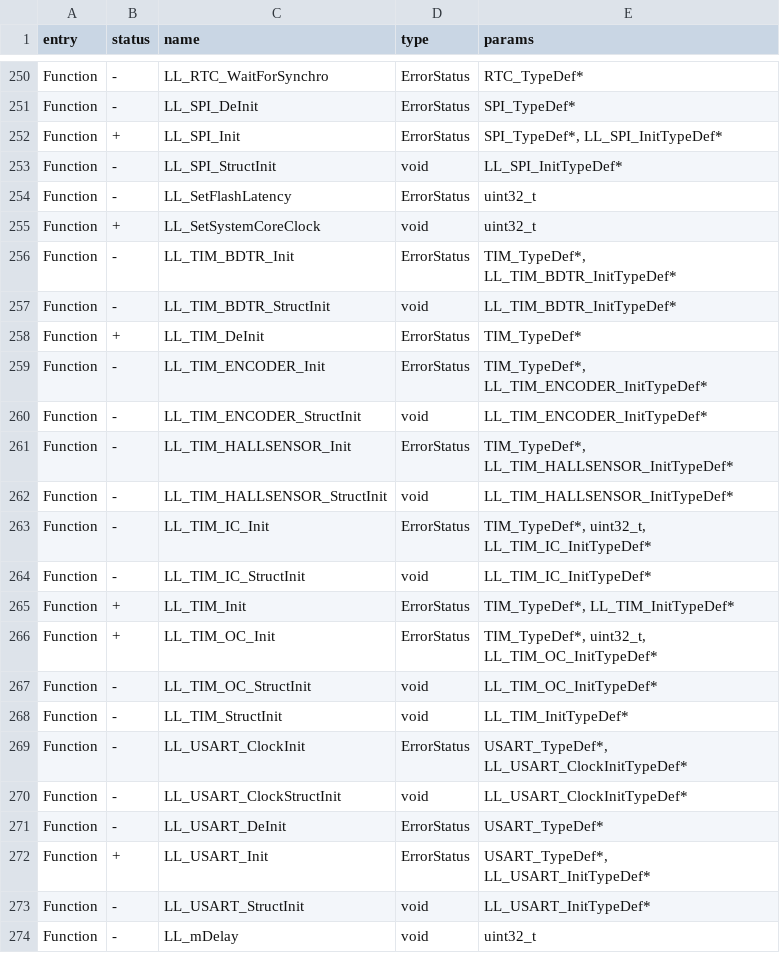
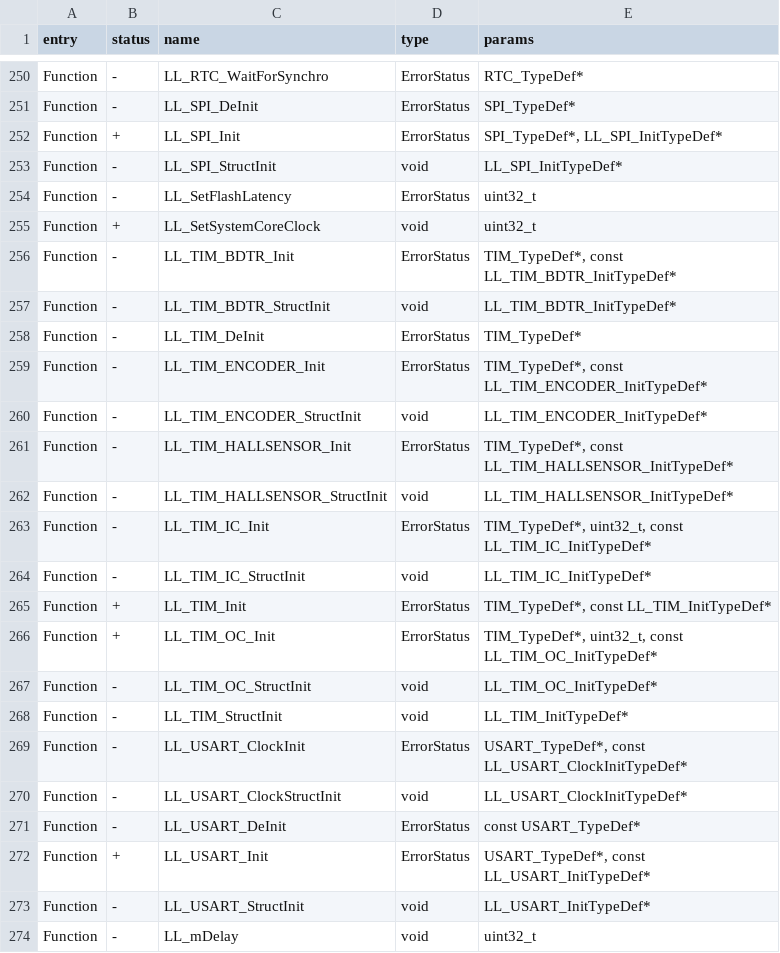
Before and after one commit to Gustav-png/Moon-Firmware, a CSV file: firmware/targets/f18/api_symbols.csv, drawn as a sheet; only a part is shown, gaps mark what is left out; the diff covers the shown part only.

Commit message:
[FL-3271] cubewb: updated to v1.16.0 (#2595)
* cubewb: updated project to v1.16.0
* hal: updated api_symbols for f18
* FuriHal: add missing enterprise sleep and insomnia
* FuriHal: slightly more paranoic sleep mode

Co-authored-by: Aleksandr Kutuzov <alleteam@gmail.com>

```diff
--- a/firmware/targets/f18/api_symbols.csv
+++ b/firmware/targets/f18/api_symbols.csv
@@ -255,19 +255,19 @@ Function,-,LL_SetFlashLatency,ErrorStatus,uint32_t
 Function,+,LL_SetSystemCoreClock,void,uint32_t
-Function,-,LL_TIM_BDTR_Init,ErrorStatus,"TIM_TypeDef*, LL_TIM_BDTR_InitTypeDef*"
+Function,-,LL_TIM_BDTR_Init,ErrorStatus,"TIM_TypeDef*, const LL_TIM_BDTR_InitTypeDef*"
 Function,-,LL_TIM_BDTR_StructInit,void,LL_TIM_BDTR_InitTypeDef*
-Function,+,LL_TIM_DeInit,ErrorStatus,TIM_TypeDef*
-Function,-,LL_TIM_ENCODER_Init,ErrorStatus,"TIM_TypeDef*, LL_TIM_ENCODER_InitTypeDef*"
+Function,-,LL_TIM_DeInit,ErrorStatus,TIM_TypeDef*
+Function,-,LL_TIM_ENCODER_Init,ErrorStatus,"TIM_TypeDef*, const LL_TIM_ENCODER_InitTypeDef*"
 Function,-,LL_TIM_ENCODER_StructInit,void,LL_TIM_ENCODER_InitTypeDef*
-Function,-,LL_TIM_HALLSENSOR_Init,ErrorStatus,"TIM_TypeDef*, LL_TIM_HALLSENSOR_InitTypeDef*"
+Function,-,LL_TIM_HALLSENSOR_Init,ErrorStatus,"TIM_TypeDef*, const LL_TIM_HALLSENSOR_InitTypeDef*"
 Function,-,LL_TIM_HALLSENSOR_StructInit,void,LL_TIM_HALLSENSOR_InitTypeDef*
-Function,-,LL_TIM_IC_Init,ErrorStatus,"TIM_TypeDef*, uint32_t, LL_TIM_IC_InitTypeDef*"
+Function,-,LL_TIM_IC_Init,ErrorStatus,"TIM_TypeDef*, uint32_t, const LL_TIM_IC_InitTypeDef*"
 Function,-,LL_TIM_IC_StructInit,void,LL_TIM_IC_InitTypeDef*
-Function,+,LL_TIM_Init,ErrorStatus,"TIM_TypeDef*, LL_TIM_InitTypeDef*"
-Function,+,LL_TIM_OC_Init,ErrorStatus,"TIM_TypeDef*, uint32_t, LL_TIM_OC_InitTypeDef*"
+Function,+,LL_TIM_Init,ErrorStatus,"TIM_TypeDef*, const LL_TIM_InitTypeDef*"
+Function,+,LL_TIM_OC_Init,ErrorStatus,"TIM_TypeDef*, uint32_t, const LL_TIM_OC_InitTypeDef*"
 Function,-,LL_TIM_OC_StructInit,void,LL_TIM_OC_InitTypeDef*
 Function,-,LL_TIM_StructInit,void,LL_TIM_InitTypeDef*
-Function,-,LL_USART_ClockInit,ErrorStatus,"USART_TypeDef*, LL_USART_ClockInitTypeDef*"
+Function,-,LL_USART_ClockInit,ErrorStatus,"USART_TypeDef*, const LL_USART_ClockInitTypeDef*"
 Function,-,LL_USART_ClockStructInit,void,LL_USART_ClockInitTypeDef*
-Function,-,LL_USART_DeInit,ErrorStatus,USART_TypeDef*
-Function,+,LL_USART_Init,ErrorStatus,"USART_TypeDef*, LL_USART_InitTypeDef*"
+Function,-,LL_USART_DeInit,ErrorStatus,const USART_TypeDef*
+Function,+,LL_USART_Init,ErrorStatus,"USART_TypeDef*, const LL_USART_InitTypeDef*"
 Function,-,LL_USART_StructInit,void,LL_USART_InitTypeDef*
```
Also changed, not shown: 10 edited cells elsewhere in this file, firmware/targets/f7/api_symbols.csv, 12 other files.
